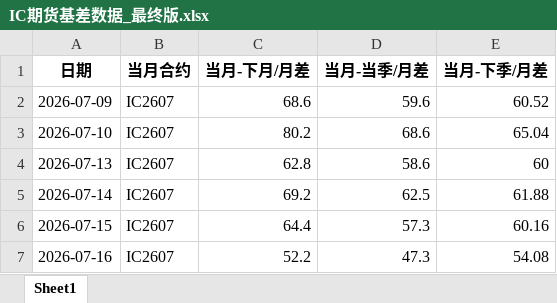
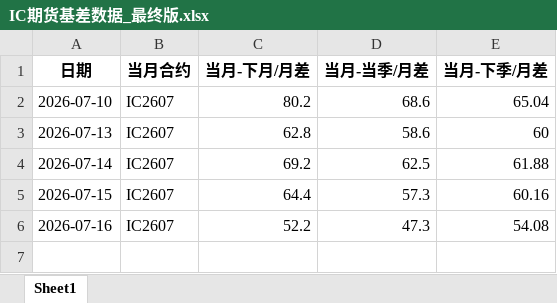
Before and after one commit to small-zhangfish/ic-futures-monitor, an Excel workbook: IC期货基差数据_最终版.xlsx, sheet Sheet1, drawn as a sheet; values as stored, in another font and other column widths than the file's, no borders; the diff names each change by its address in the sheet, - before the commit and + after, or states it on an @@ line.

```diff
--- a/IC期货基差数据_最终版.xlsx (sheet Sheet1)
+++ b/IC期货基差数据_最终版.xlsx (sheet Sheet1)
-row 2: 2026-07-09 | IC2607 | 68.6 | 59.6 | 60.52
```
Also changed, not shown: 3 other files.
